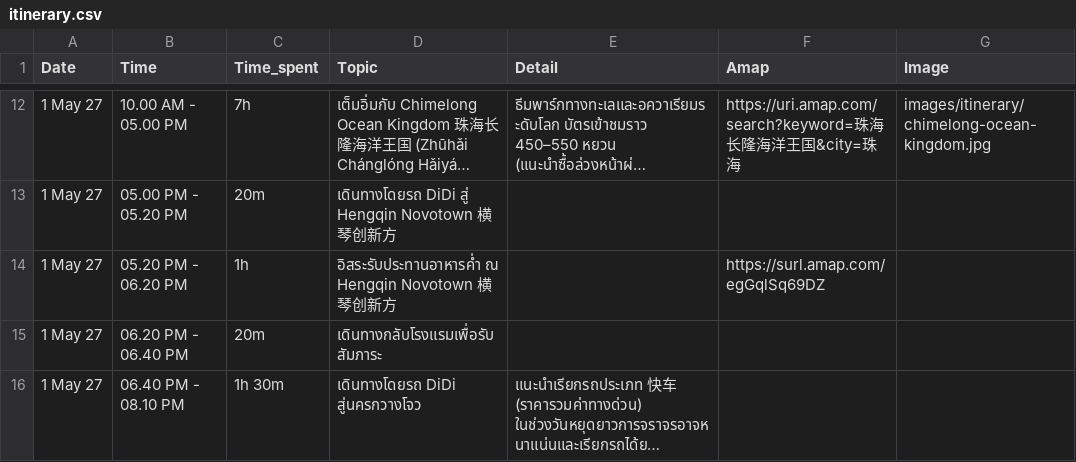
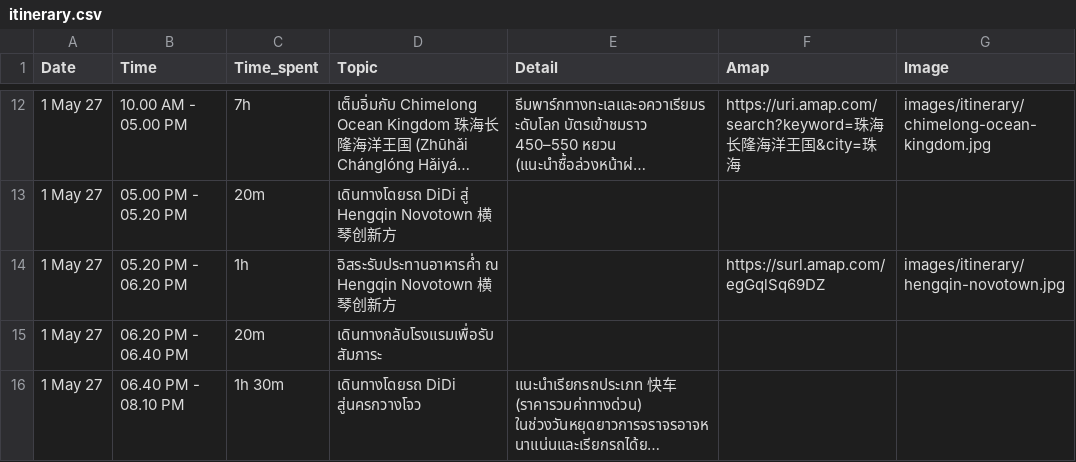
Before and after one commit to asamaliammukda-ux/guangzhou2027, a CSV file: data/itinerary.csv, drawn as a sheet; only a part is shown, gaps mark what is left out; long unchanged cells end in ….

```diff
--- a/data/itinerary.csv
+++ b/data/itinerary.csv
@@ -13,3 +13,3 @@ Date,Time,Time_spent,Topic,Detail,Amap,Image
 1 May 27,05.00 PM - 05.20 PM,20m,เดินทางโดยรถ DiDi สู่ Hengqin Novotown 横琴创新方,,,
-1 May 27,05.20 PM - 06.20 PM,1h,อิสระรับประทานอาหารค่ำ ณ Hengqin Novotown 横琴创新方,,https://surl.amap.com/egGqlSq69DZ,
+1 May 27,05.20 PM - 06.20 PM,1h,อิสระรับประทานอาหารค่ำ ณ Hengqin Novotown 横琴创新方,,https://surl.amap.com/egGqlSq69DZ,images/itinerary/hengqin-novotown.jpg
 1 May 27,06.20 PM - 06.40 PM,20m,เดินทางกลับโรงแรมเพื่อรับสัมภาระ,,,
```
